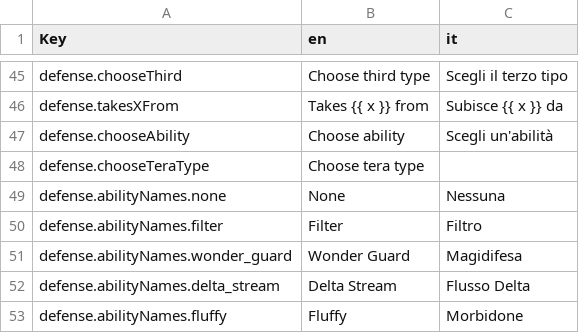
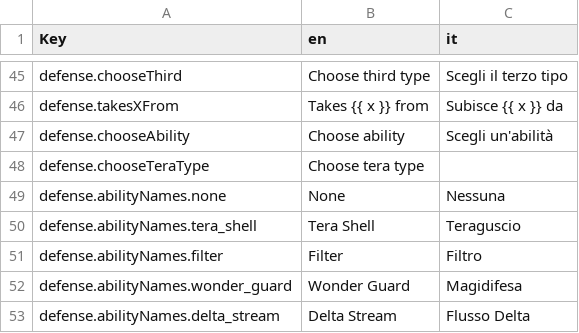
Before and after one commit to wavebeem/pkmn.help, a CSV file: public/translations/it.csv, drawn as a sheet; only a part is shown, gaps mark what is left out; the shorter side is filled out with more unchanged rows.

```diff
--- a/public/translations/it.csv
+++ b/public/translations/it.csv
@@ -49,2 +49,3 @@ defense.chooseTeraType,Choose tera type,
 defense.abilityNames.none,None,Nessuna
+defense.abilityNames.tera_shell,Tera Shell,Teraguscio
 defense.abilityNames.filter,Filter,Filtro
```
Also changed, not shown: public/translations/da.csv, public/translations/en.csv, 31 other files.
